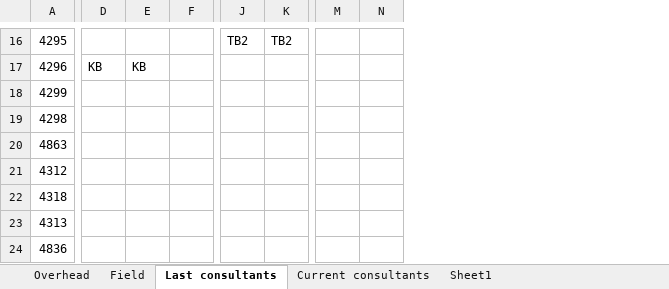
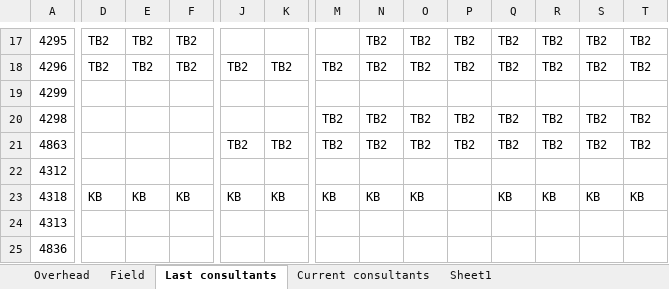
Before and after one commit to wcqrwtqr/complensation_calclator, an Excel workbook: Book1.xlsx, sheet Last consultants, drawn as a sheet; only a part is shown, gaps mark what is left out; values as stored, in another font and other column widths than the file's, no borders; addresses are those after the commit; the diff covers the shown part only; the diff names each change by its address in the sheet, - before the commit and + after, or states it on an @@ line.

```diff
--- a/Book1.xlsx (sheet Last consultants)
+++ b/Book1.xlsx (sheet Last consultants)
+column O, rows 17-23: TB2 | TB2 |  | TB2 | TB2 |  | KB
+column P, rows 17-21: TB2 | TB2 |  | TB2 | TB2
+column Q, rows 17-23: TB2 | TB2 |  | TB2 | TB2 |  | KB
+column R, rows 17-23: TB2 | TB2 |  | TB2 | TB2 |  | KB
+column S, rows 17-23: TB2 | TB2 |  | TB2 | TB2 |  | KB
+column T, rows 17-23: TB2 | TB2 |  | TB2 | TB2 |  | KB
-D17: (empty)
+D17: TB2
-E17: (empty)
+E17: TB2
-F17:F18: (empty)
+F17:F18: TB2
-J17: TB2
+J17: (empty)
-K17: TB2
+K17: (empty)
-N17:N18: (empty)
+N17:N18: TB2
-D18: KB
+D18: TB2
-E18: KB
+E18: TB2
-J18: (empty)
+J18: TB2
-K18: (empty)
+K18: TB2
-M18: (empty)
+M18: TB2
-M20:M21: (empty)
+M20:M21: TB2
-N20:N21: (empty)
+N20:N21: TB2
-J21: (empty)
+J21: TB2
-K21: (empty)
+K21: TB2
-D23: (empty)
+D23: KB
-E23: (empty)
+E23: KB
-F23: (empty)
+F23: KB
-J23: (empty)
+J23: KB
-K23: (empty)
+K23: KB
-M23: (empty)
+M23: KB
-N23: (empty)
+N23: KB
```
Also changed, not shown: 3 added rows, 3 removed rows and 107 edited cells elsewhere in this sheet, sheet Field, sheet Current consultants, sheet Overhead, 3 other files.
